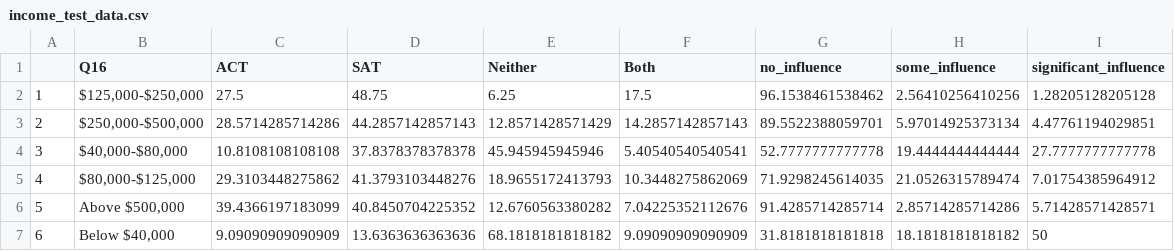
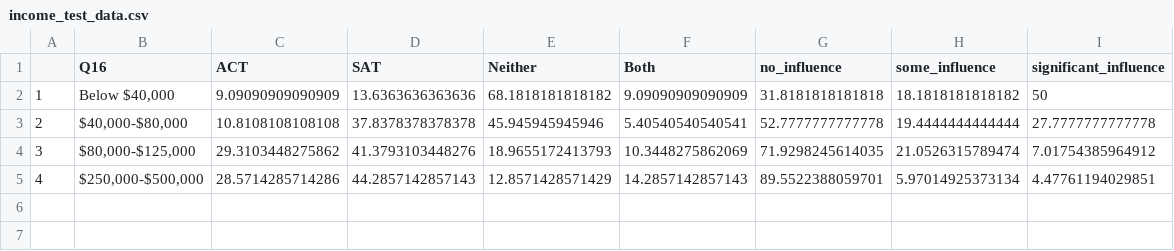
Before and after one commit to nadiabey/chron-FYS-2026, a CSV file: Sana_data_analysis/income_test_data.csv, drawn as a sheet.

Commit message:
updated data analysis with graphs and tables for each question

```diff
--- a/Sana_data_analysis/income_test_data.csv
+++ b/Sana_data_analysis/income_test_data.csv
@@ -1,7 +1,5 @@
 "","Q16","ACT","SAT","Neither","Both","no_influence","some_influence","significant_influence"
-"1","$125,000-$250,000",27.5,48.75,6.25,17.5,96.1538461538462,2.56410256410256,1.28205128205128
-"2","$250,000-$500,000",28.5714285714286,44.2857142857143,12.8571428571429,14.2857142857143,89.5522388059701,5.97014925373134,4.47761194029851
-"3","$40,000-$80,000",10.8108108108108,37.8378378378378,45.945945945946,5.40540540540541,52.7777777777778,19.4444444444444,27.7777777777778
-"4","$80,000-$125,000",29.3103448275862,41.3793103448276,18.9655172413793,10.3448275862069,71.9298245614035,21.0526315789474,7.01754385964912
-"5","Above $500,000",39.4366197183099,40.8450704225352,12.6760563380282,7.04225352112676,91.4285714285714,2.85714285714286,5.71428571428571
-"6","Below $40,000",9.09090909090909,13.6363636363636,68.1818181818182,9.09090909090909,31.8181818181818,18.1818181818182,50
+"1","Below $40,000",9.09090909090909,13.6363636363636,68.1818181818182,9.09090909090909,31.8181818181818,18.1818181818182,50
+"2","$40,000-$80,000",10.8108108108108,37.8378378378378,45.945945945946,5.40540540540541,52.7777777777778,19.4444444444444,27.7777777777778
+"3","$80,000-$125,000",29.3103448275862,41.3793103448276,18.9655172413793,10.3448275862069,71.9298245614035,21.0526315789474,7.01754385964912
+"4","$250,000-$500,000",28.5714285714286,44.2857142857143,12.8571428571429,14.2857142857143,89.5522388059701,5.97014925373134,4.47761194029851
```
Also changed, not shown: 3 other files.
